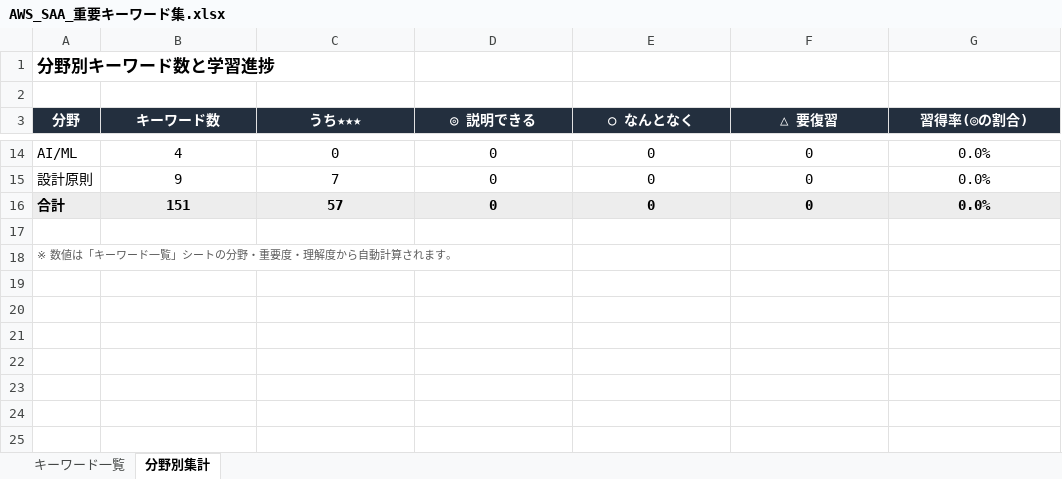
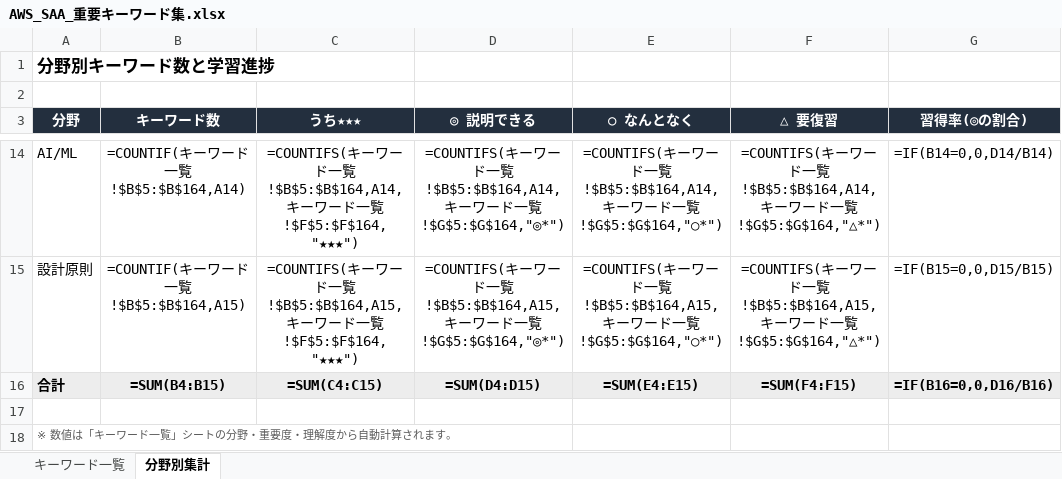
Before and after one commit to shim369/Python-AWSSAA-Quiz, an Excel workbook: data/AWS_SAA_重要キーワード集.xlsx, sheet 分野別集計, drawn as a sheet; only a part is shown, gaps mark what is left out; values as stored, in another font and other column widths than the file's, no borders; formulas without a stored value are shown as written; the diff covers the shown part only; the diff names each change by its address in the sheet, - before the commit and + after, or states it on an @@ line.

```diff
--- a/data/AWS_SAA_重要キーワード集.xlsx (sheet 分野別集計)
+++ b/data/AWS_SAA_重要キーワード集.xlsx (sheet 分野別集計)
-B14 (キーワード数): 4
+B14 (キーワード数): =COUNTIF(キーワード一覧!$B$5:$B$164,A14)
-C14 (うち★★★): 0
+C14 (うち★★★): =COUNTIFS(キーワード一覧!$B$5:$B$164,A14,キーワード一覧!$F$5:$F$164,"★★★")
-D14 (◎ 説明できる): 0
+D14 (◎ 説明できる): =COUNTIFS(キーワード一覧!$B$5:$B$164,A14,キーワード一覧!$G$5:$G$164,"◎*")
-E14 (○ なんとなく): 0
+E14 (○ なんとなく): =COUNTIFS(キーワード一覧!$B$5:$B$164,A14,キーワード一覧!$G$5:$G$164,"○*")
-F14 (△ 要復習): 0
+F14 (△ 要復習): =COUNTIFS(キーワード一覧!$B$5:$B$164,A14,キーワード一覧!$G$5:$G$164,"△*")
-G14 (習得率(◎の割合)): 0.0%
+G14 (習得率(◎の割合)): =IF(B14=0,0,D14/B14)
-B15 (キーワード数): 9
+B15 (キーワード数): =COUNTIF(キーワード一覧!$B$5:$B$164,A15)
-C15 (うち★★★): 7
+C15 (うち★★★): =COUNTIFS(キーワード一覧!$B$5:$B$164,A15,キーワード一覧!$F$5:$F$164,"★★★")
-D15 (◎ 説明できる): 0
+D15 (◎ 説明できる): =COUNTIFS(キーワード一覧!$B$5:$B$164,A15,キーワード一覧!$G$5:$G$164,"◎*")
-E15 (○ なんとなく): 0
+E15 (○ なんとなく): =COUNTIFS(キーワード一覧!$B$5:$B$164,A15,キーワード一覧!$G$5:$G$164,"○*")
-F15 (△ 要復習): 0
+F15 (△ 要復習): =COUNTIFS(キーワード一覧!$B$5:$B$164,A15,キーワード一覧!$G$5:$G$164,"△*")
-G15 (習得率(◎の割合)): 0.0%
+G15 (習得率(◎の割合)): =IF(B15=0,0,D15/B15)
-B16 (キーワード数): 151
+B16 (キーワード数): =SUM(B4:B15)
-C16 (うち★★★): 57
+C16 (うち★★★): =SUM(C4:C15)
-D16 (◎ 説明できる): 0
+D16 (◎ 説明できる): =SUM(D4:D15)
-E16 (○ なんとなく): 0
+E16 (○ なんとなく): =SUM(E4:E15)
-F16 (△ 要復習): 0
+F16 (△ 要復習): =SUM(F4:F15)
-G16 (習得率(◎の割合)): 0.0%
+G16 (習得率(◎の割合)): =IF(B16=0,0,D16/B16)
```
Also changed, not shown: 60 edited cells elsewhere in this sheet, sheet キーワード一覧, charts or pictures, 3 other files.
